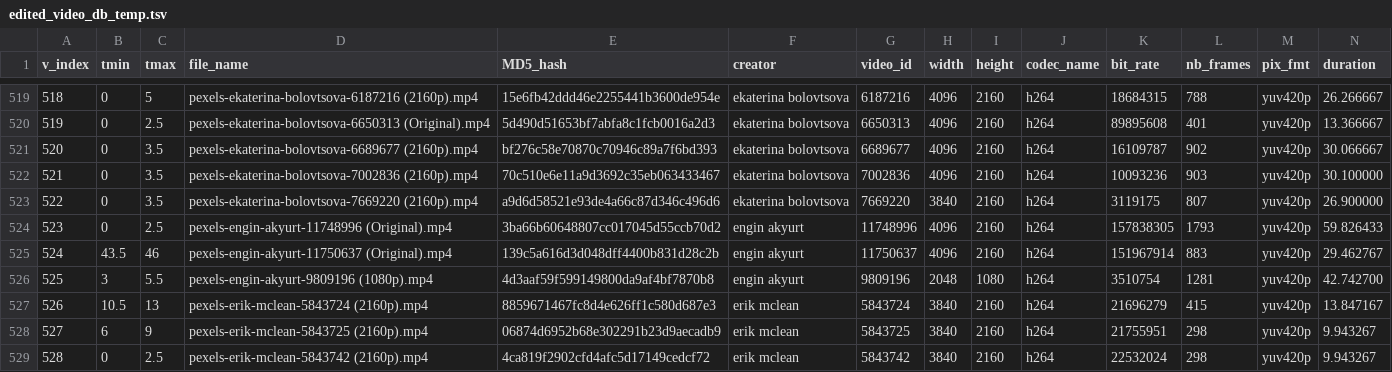
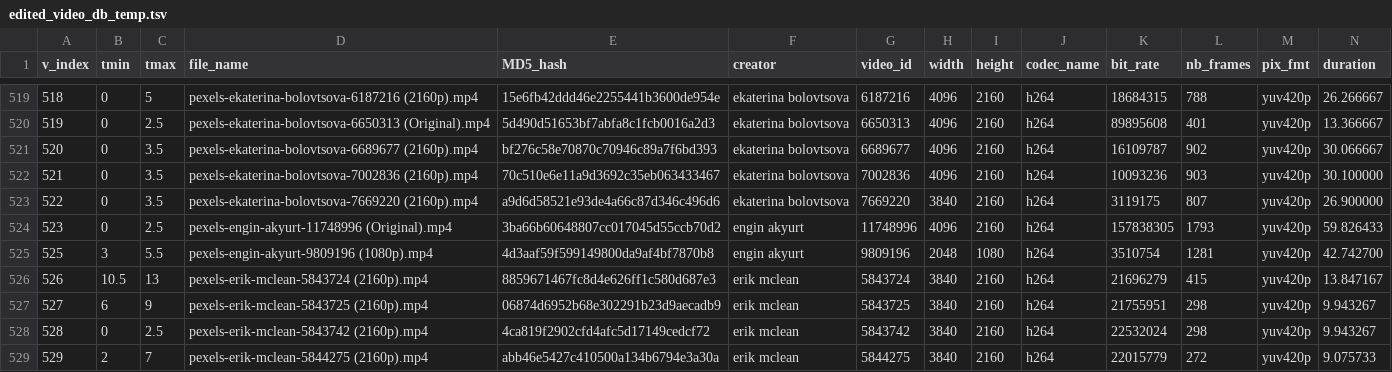
Before and after one commit to AOT-Spinoza/video_curation, a TSV file: edited_video_db_temp.tsv, drawn as a sheet; only a part is shown, gaps mark what is left out; the shorter side is filled out with more unchanged rows; rows hold the shown columns only; the diff names each change by its address in the sheet, - before the commit and + after, or states it on an @@ line.

Commit message:
videos final

```diff
--- a/edited_video_db_temp.tsv
+++ b/edited_video_db_temp.tsv
-row 525: 524 | 43.5 | 46 | pexels-engin-akyurt-11750637 (Original).mp4 | 139c5a616d3d048dff4400b831d28c2b | engin akyurt | 11750637 | 4096 | 2160 | h264 | 151967914 | 883 | yuv420p | 29.462767
```
Also changed, not shown: 5 other files.
